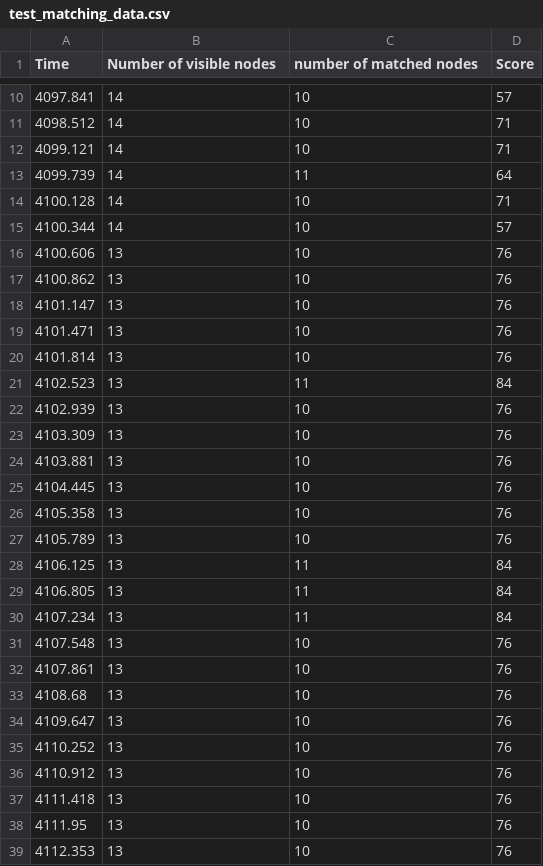
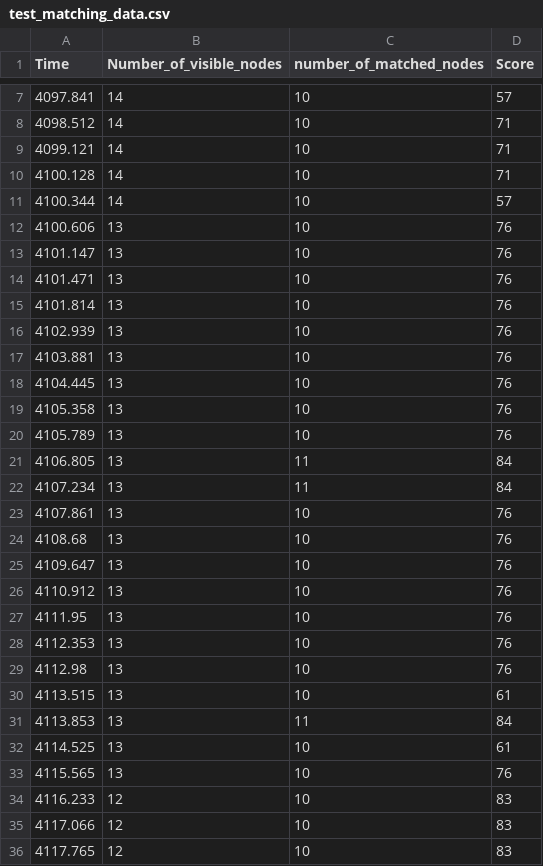
Before and after one commit to thibhozN7/gmlaas, a CSV file: datasets/data/test_matching_data.csv, drawn as a sheet; only a part is shown, gaps mark what is left out; the shorter side is filled out with more unchanged rows; the diff covers the shown part only.

```diff
--- a/datasets/data/test_matching_data.csv
+++ b/datasets/data/test_matching_data.csv
@@ -1 +1 @@
-Time;Number of visible nodes;number of matched nodes;Score
+Time;Number_of_visible_nodes;number_of_matched_nodes;Score
@@ -12,3 +9,2 @@ Time;Number of visible nodes;number of matched nodes;Score
 4099.121;14;10;71
-4099.739;14;11;64
 4100.128;14;10;71
@@ -16,3 +12,2 @@ Time;Number of visible nodes;number of matched nodes;Score
 4100.606;13;10;76
-4100.862;13;10;76
 4101.147;13;10;76
@@ -20,5 +15,3 @@ Time;Number of visible nodes;number of matched nodes;Score
 4101.814;13;10;76
-4102.523;13;11;84
 4102.939;13;10;76
-4103.309;13;10;76
 4103.881;13;10;76
@@ -27,6 +20,4 @@ Time;Number of visible nodes;number of matched nodes;Score
 4105.789;13;10;76
-4106.125;13;11;84
 4106.805;13;11;84
 4107.234;13;11;84
-4107.548;13;10;76
 4107.861;13;10;76
@@ -34,5 +25,3 @@ Time;Number of visible nodes;number of matched nodes;Score
 4109.647;13;10;76
-4110.252;13;10;76
 4110.912;13;10;76
-4111.418;13;10;76
 4111.95;13;10;76
```
Also changed, not shown: 14 removed rows elsewhere in this file, 4 other files.
